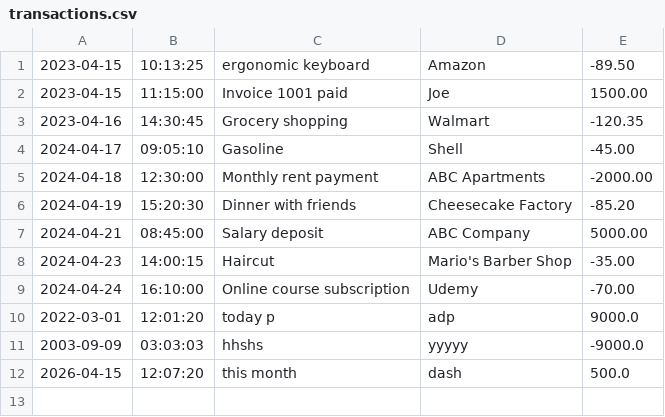
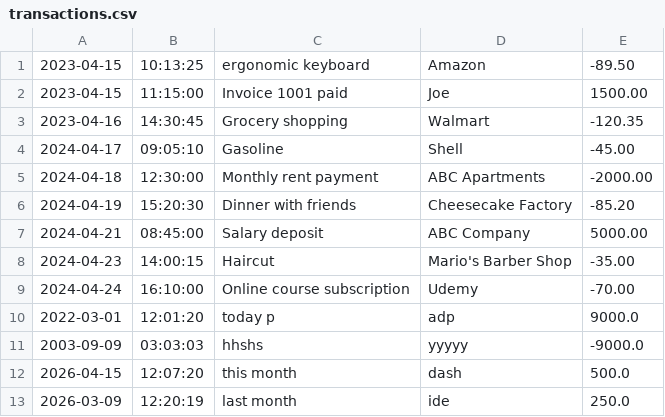
Before and after one commit to ch1dubem/ledger-app, a CSV file: transactions.csv, drawn as a sheet; the diff names each change by its address in the sheet, - before the commit and + after, or states it on an @@ line.

Commit message:
updated case 2 and tested it by adding a deposit for the previous month to the file

```diff
--- a/transactions.csv
+++ b/transactions.csv
+row 13: 2026-03-09 | 12:20:19 | last month | ide | 250.0
```
Also changed, not shown: 1 other file.
